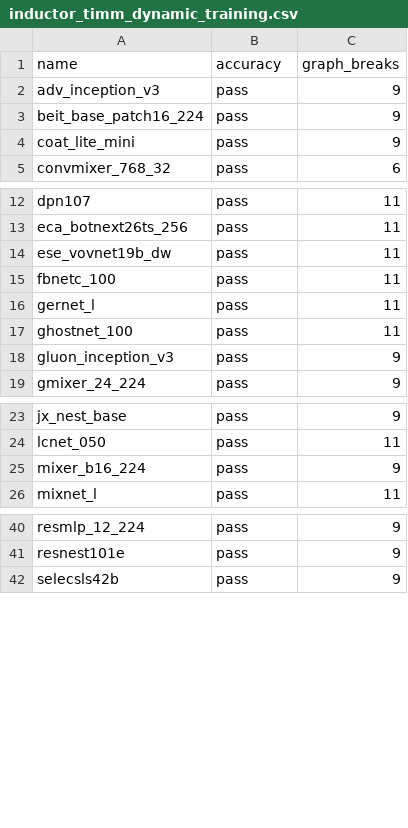
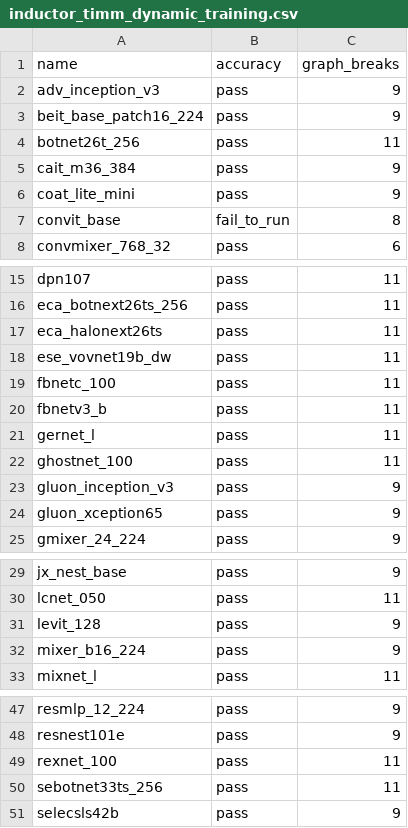
Before and after one commit to HabanaAI/pytorch-fork, a CSV file: benchmarks/dynamo/ci_expected_accuracy/inductor_timm_dynamic_training.csv, drawn as a sheet; only a part is shown, gaps mark what is left out; the diff covers the shown part only.

Commit message:
[CI] Remove inductor skip list for timm_models (#98840)
Summary: check against the expected csv file instead of skipping tests

Pull Request resolved: https://github.com/pytorch/pytorch/pull/98840
Approved by: https://github.com/ezyang

```diff
--- a/benchmarks/dynamo/ci_expected_accuracy/inductor_timm_dynamic_training.csv
+++ b/benchmarks/dynamo/ci_expected_accuracy/inductor_timm_dynamic_training.csv
@@ -3,3 +3,6 @@ adv_inception_v3,pass,9
 beit_base_patch16_224,pass,9
+botnet26t_256,pass,11
+cait_m36_384,pass,9
 coat_lite_mini,pass,9
+convit_base,fail_to_run,8
 convmixer_768_32,pass,6
@@ -13,4 +16,6 @@ dpn107,pass,11
 eca_botnext26ts_256,pass,11
+eca_halonext26ts,pass,11
 ese_vovnet19b_dw,pass,11
 fbnetc_100,pass,11
+fbnetv3_b,pass,11
 gernet_l,pass,11
@@ -18,2 +23,3 @@ ghostnet_100,pass,11
 gluon_inception_v3,pass,9
+gluon_xception65,pass,9
 gmixer_24_224,pass,9
@@ -24,2 +30,3 @@ jx_nest_base,pass,9
 lcnet_050,pass,11
+levit_128,pass,9
 mixer_b16_224,pass,9
@@ -41,2 +48,4 @@ resmlp_12_224,pass,9
 resnest101e,pass,9
+rexnet_100,pass,11
+sebotnet33ts_256,pass,11
 selecsls42b,pass,9
```
Also changed, not shown: 1 added row elsewhere in this file, benchmarks/dynamo/ci_expected_accuracy/inductor_timm_dynamic_inference.csv, benchmarks/dynamo/ci_expected_accuracy/inductor_timm_inference.csv, 3 other files.
